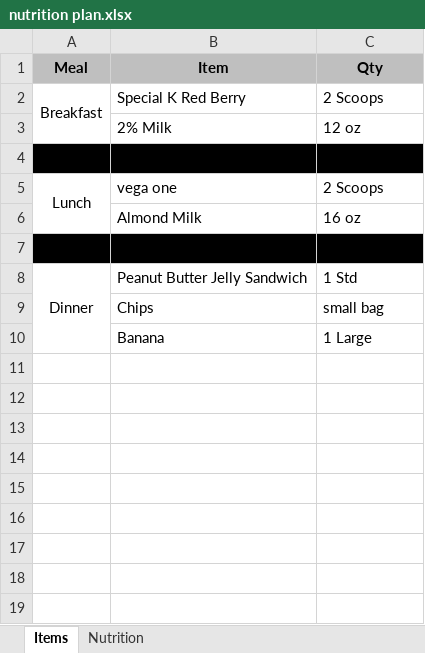
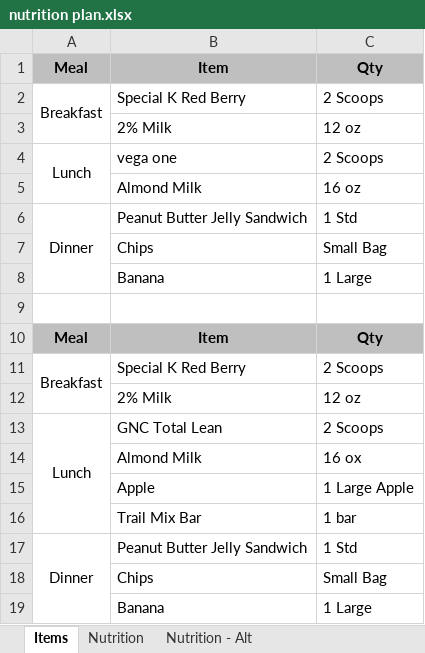
Before and after one commit to justinmreina/GymRoutines, an Excel workbook: Suppl/nutrition plan.xlsx, sheet Items, drawn as a sheet; values as stored, in another font and other column widths than the file's, no borders; removed rows and columns are numbered as before the commit, all else as after; the diff names each change by its address in the sheet, - before the commit and + after, or states it on an @@ line.

```diff
--- a/Suppl/nutrition plan.xlsx (sheet Items)
+++ b/Suppl/nutrition plan.xlsx (sheet Items)
+sheet tab: Nutrition - Alt
-row 4: (empty)
+row 6: Dinner | Peanut Butter Jelly Sandwich | 1 Std
+row 7:  | Chips | Small Bag
+row 8:  | Banana | 1 Large
-A9:C9 fill: #000000
+A9:C9 fill: none
+row 10: Meal | Item | Qty
+row 11: Breakfast | Special K Red Berry | 2 Scoops
+row 12:  | 2% Milk | 12 oz
+row 13: Lunch | GNC Total Lean | 2 Scoops
+row 14:  | Almond Milk | 16 ox
+row 15:  | Apple | 1 Large Apple
+row 16:  | Trail Mix Bar | 1 bar
-C18: small bag
+C18: Small Bag
```
Also changed, not shown: sheet Nutrition, formulas that keep their value, 4 other files.
